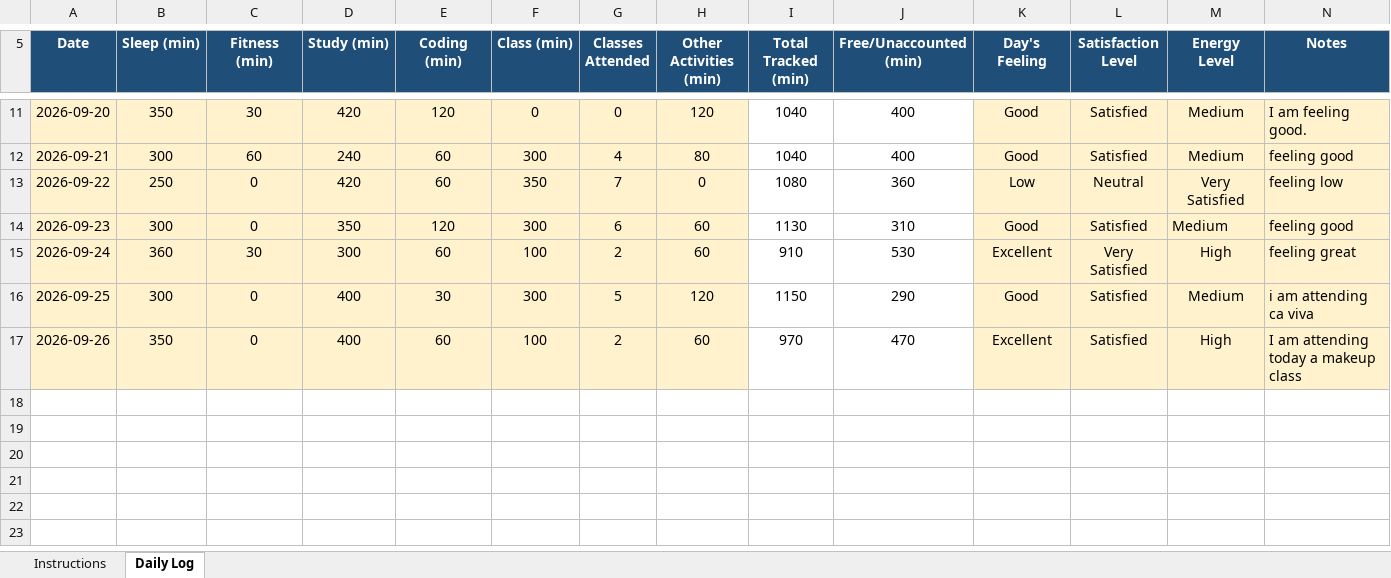
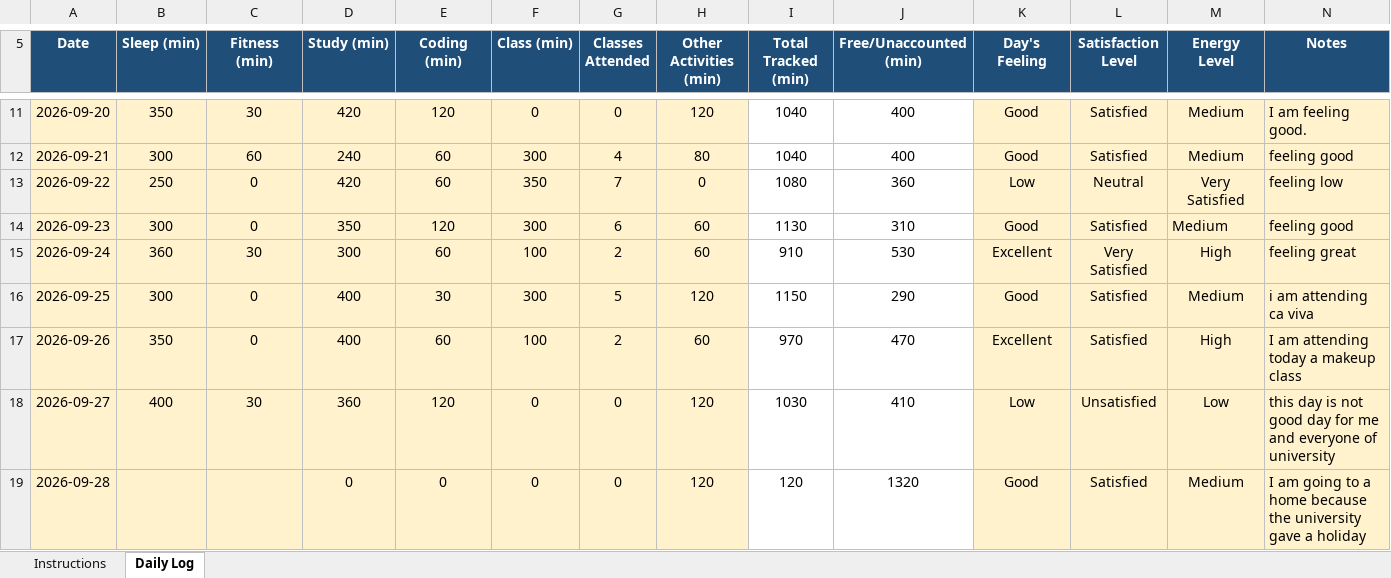
Before and after one commit to dograsania775-cmd/CAP776, an Excel workbook: 12609499.xlsx, sheet Daily Log, drawn as a sheet; only a part is shown, gaps mark what is left out; values as stored, in another font and other column widths than the file's, no borders; conditional formats not drawn; the diff names each change by its address in the sheet, - before the commit and + after, or states it on an @@ line.

Commit message:
second commit

```diff
--- a/12609499.xlsx (sheet Daily Log)
+++ b/12609499.xlsx (sheet Daily Log)
+row 18: 2026-09-27 | 400 | 30 | 360 | 120 | 0 | 0 | 120 | 1030 | 410 | Low | Unsatisfied | Low | this day is not good day for me and everyone of university
+row 19: 2026-09-28 |  |  | 0 | 0 | 0 | 0 | 120 | 120 | 1320 | Good | Satisfied | Medium | I am going to a home because the university gave a holiday
```
